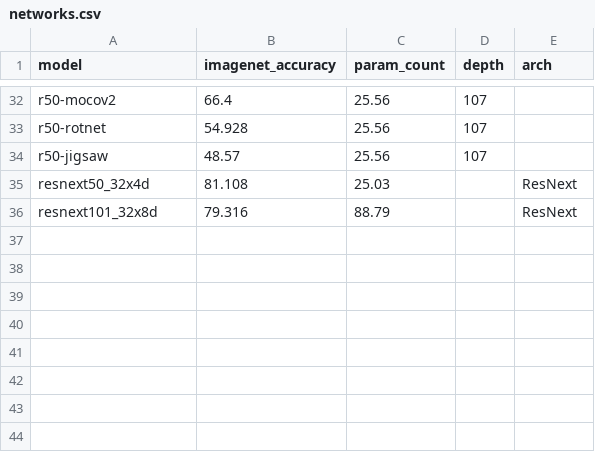
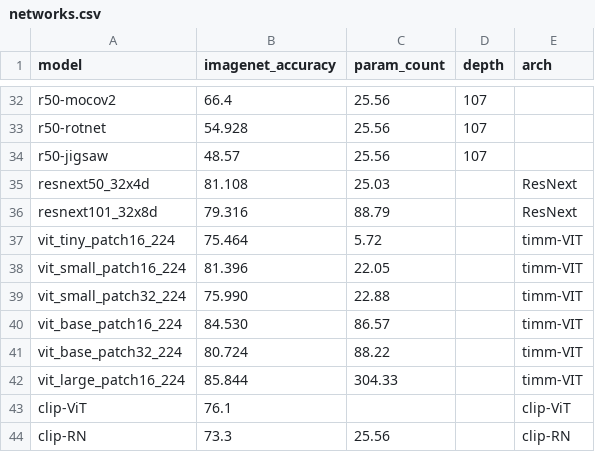
Before and after one commit to LukasMut/human_alignment, a CSV file: scripts/networks.csv, drawn as a sheet; only a part is shown, gaps mark what is left out.

Commit message:
added plot scripts

```diff
--- a/scripts/networks.csv
+++ b/scripts/networks.csv
@@ -36 +36,9 @@ resnext50_32x4d,81.108,25.03,,ResNext
 resnext101_32x8d,79.316,88.79,,ResNext
+vit_tiny_patch16_224,75.464,5.72,,timm-VIT
+vit_small_patch16_224,81.396,22.05,,timm-VIT
+vit_small_patch32_224,75.990,22.88,,timm-VIT
+vit_base_patch16_224,84.530,86.57,,timm-VIT
+vit_base_patch32_224,80.724,88.22,,timm-VIT
+vit_large_patch16_224,85.844,304.33,,timm-VIT
+clip-ViT,76.1,,,clip-ViT
+clip-RN,73.3,25.56,,clip-RN
```
Also changed, not shown: 5 other files.
